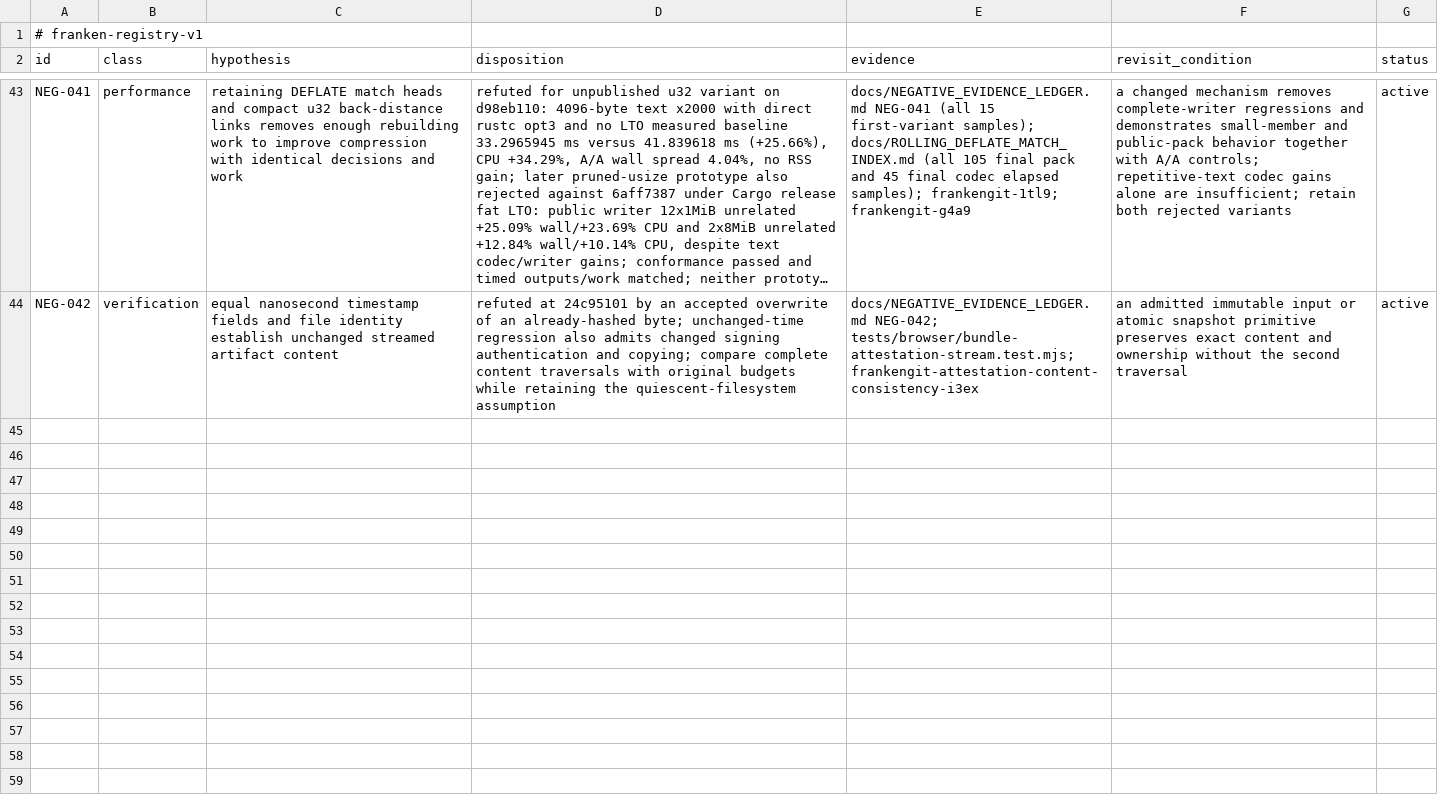
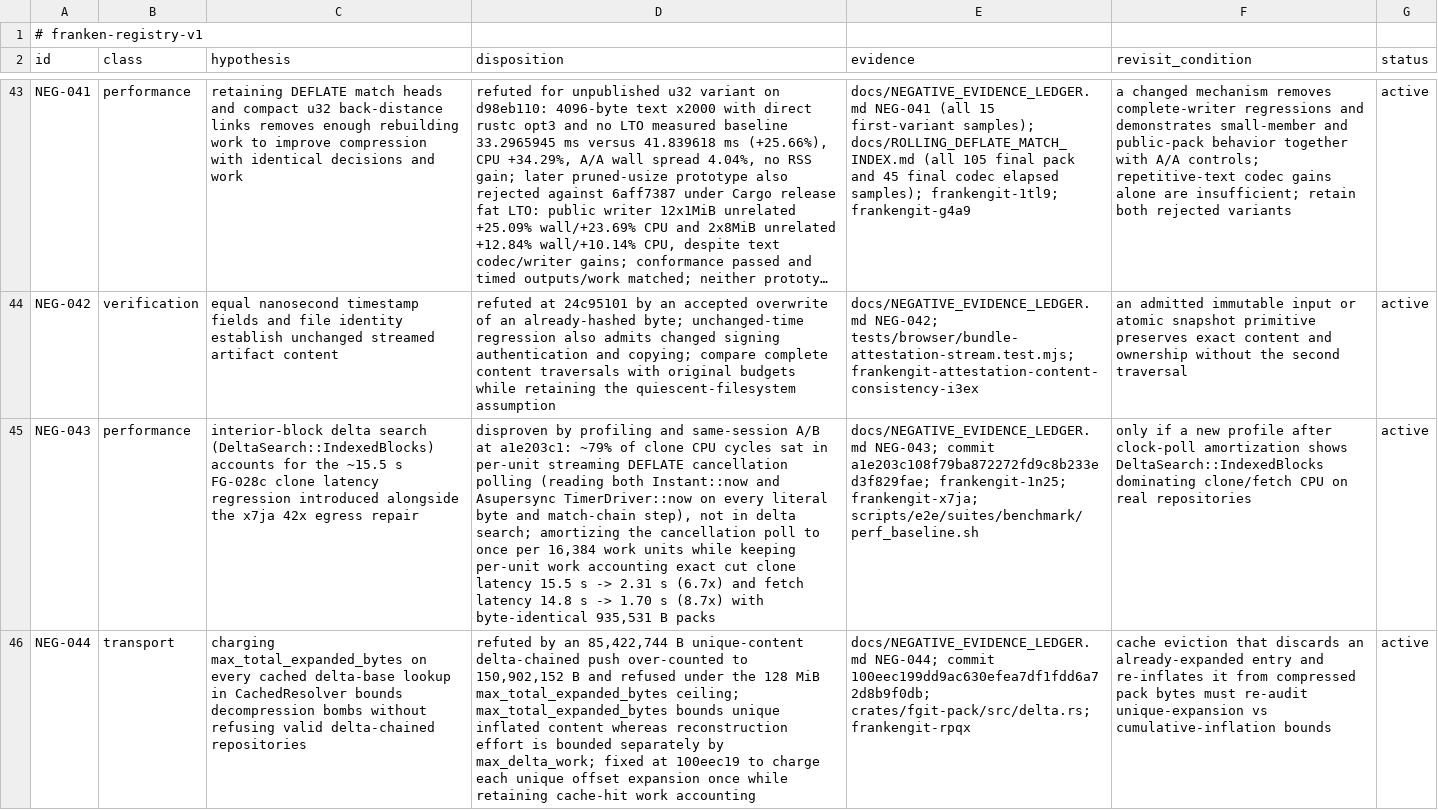
Before and after one commit to Dicklesworthstone/frankengit, a TSV file: registries/negative_evidence.tsv, drawn as a sheet; only a part is shown, gaps mark what is left out; long unchanged cells end in …; the diff covers the shown part only; the diff names each change by its address in the sheet, - before the commit and + after, or states it on an @@ line.

Commit message:
chore(constitution): align dependency policy, constellation 0.5.0, psm D4 carve-out, and negative evidence (frankengit-root-doctrine-x2mv.4.15)

```diff
--- a/registries/negative_evidence.tsv
+++ b/registries/negative_evidence.tsv
+row 45: NEG-043 | performance | interior-block delta search (DeltaSearch::IndexedBlocks) accounts for the ~15.5 s FG-028c clone latency regression introduced alongside the x7ja 42x egress repair | disproven by profiling and same-session A/B at a1e203c1: ~79% of clone CPU cycles sat in per-unit streaming DEFLATE cancellation polling (reading both Instant::now and Asupersync TimerDriver::now on every literal byte and match-chain step), not in delta search; amortizing the cancellation poll to once per 16,384 work units while keeping per-unit work accounting exact cut clone latency 15.5 s -> 2.31 s (6.7x) and fetch latency 14.8 s -> 1.70 s (8.7x) with byte-identical 935,531 B packs | docs/NEGATIVE_EVIDENCE_LEDGER.md NEG-043; commit a1e203c108f79ba872272fd9c8b233ed3f829fae; frankengit-1n25; frankengit-x7ja; scripts/e2e/suites/benchmark/perf_baseline.sh | only if a new profile after clock-poll amortization shows DeltaSearch::IndexedBlocks dominating clone/fetch CPU on real repositories | active
+row 46: NEG-044 | transport | charging max_total_expanded_bytes on every cached delta-base lookup in CachedResolver bounds decompression bombs without refusing valid delta-chained repositories | refuted by an 85,422,744 B unique-content delta-chained push over-counted to 150,902,152 B and refused under the 128 MiB max_total_expanded_bytes ceiling; max_total_expanded_bytes bounds unique inflated content whereas reconstruction effort is bounded separately by max_delta_work; fixed at 100eec19 to charge each unique offset expansion once while retaining cache-hit work accounting | docs/NEGATIVE_EVIDENCE_LEDGER.md NEG-044; commit 100eec199dd9ac630efea7df1fdd6a72d8b9f0db; crates/fgit-pack/src/delta.rs; frankengit-rpqx | cache eviction that discards an already-expanded entry and re-inflates it from compressed pack bytes must re-audit unique-expansion vs cumulative-inflation bounds | active
```
Also changed, not shown: 2 added rows elsewhere in this file, registries/claims.tsv, registries/dependency_policy.tsv, 10 other files.
